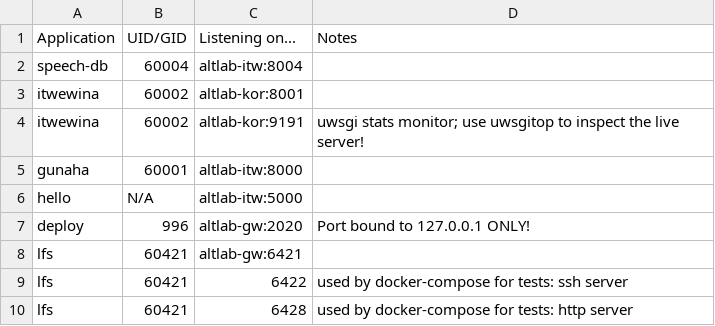
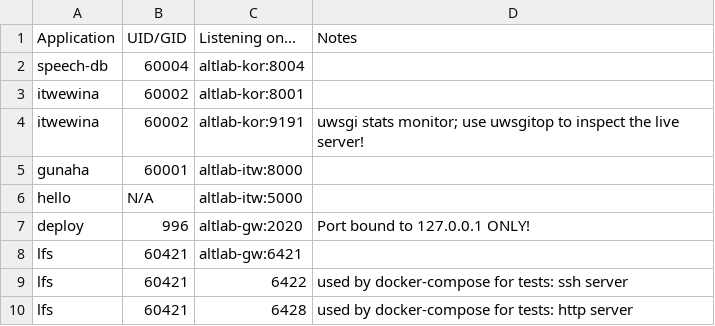
Before and after one commit to UAlbertaALTLab/deploy.altlab.dev, a TSV file: docs/application-registry.tsv, drawn as a sheet.

```diff
--- a/docs/application-registry.tsv
+++ b/docs/application-registry.tsv
@@ -1,3 +1,3 @@
 Application	UID/GID	Listening on...	Notes
-speech-db	60004	altlab-itw:8004	
+speech-db	60004	altlab-kor:8004	
 itwewina	60002	altlab-kor:8001	
```
Also changed, not shown: 1 other file.
